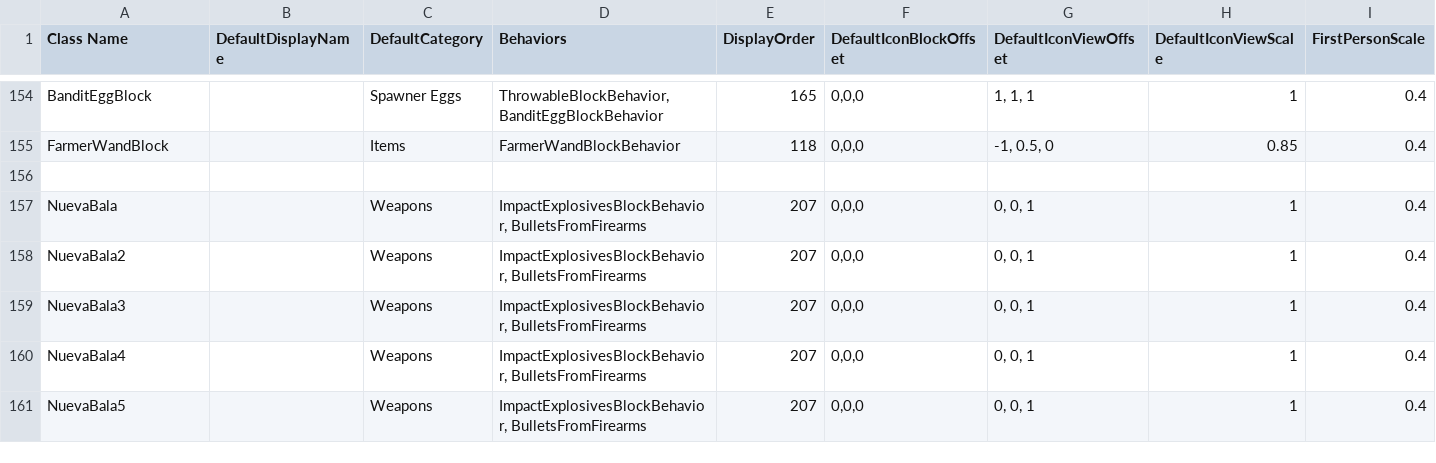
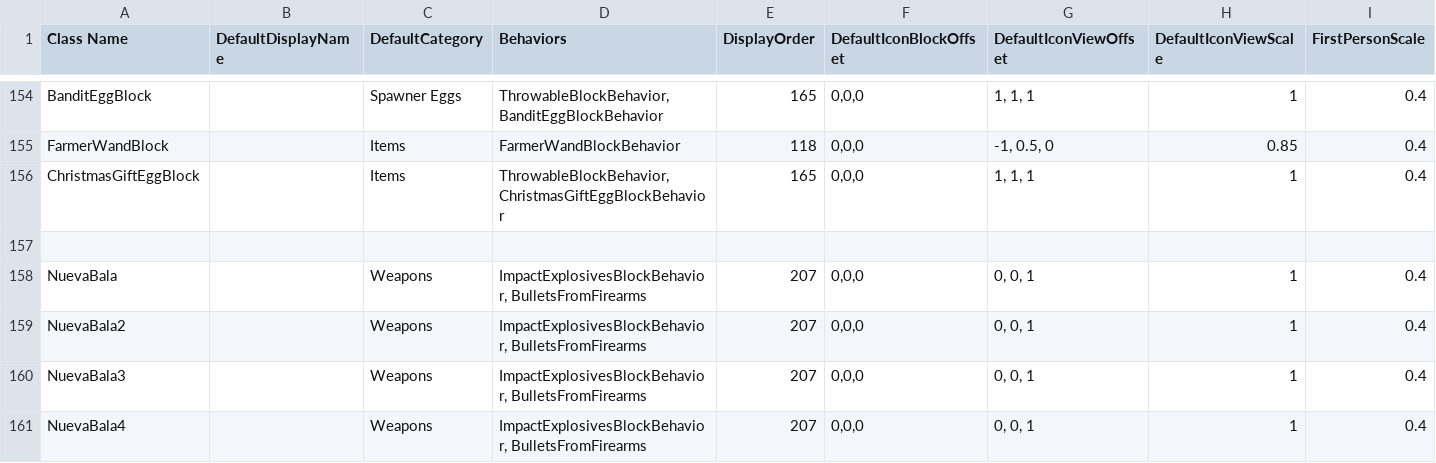
Before and after one commit to Samuelsan03/Shitty-Creatures-From-Survivalcraft-2, a CSV file: Shitty Tools.csv, drawn as a sheet; only a part is shown, gaps mark what is left out; the shorter side is filled out with more unchanged rows; rows hold the shown columns only; the diff names each change by its address in the sheet, - before the commit and + after, or states it on an @@ line.

Commit message:
Update Shitty Tools.csv

```diff
--- a/Shitty Tools.csv
+++ b/Shitty Tools.csv
+row 156: ChristmasGiftEggBlock |  | Items | ThrowableBlockBehavior, ChristmasGiftEggBlockBehavior | 165 | 0,0,0 | 1, 1, 1 | 1 | 0.4
```
